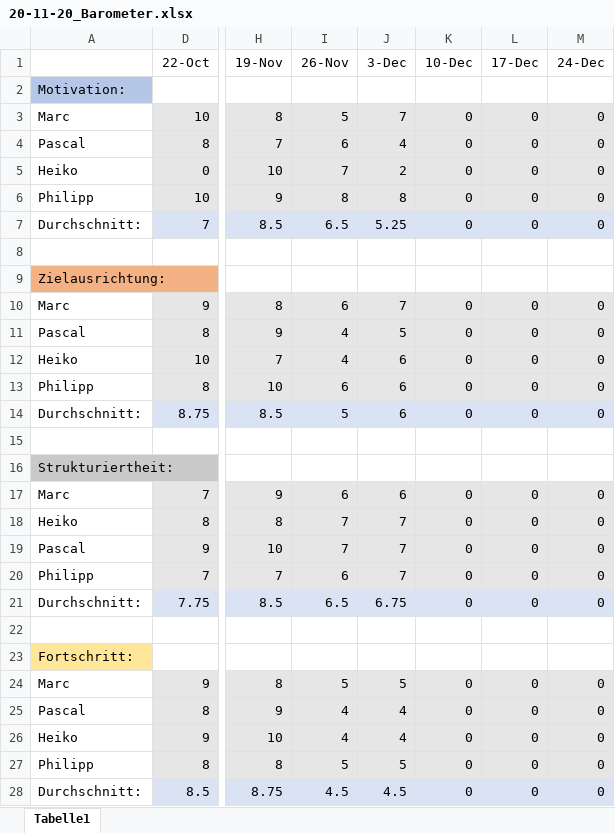
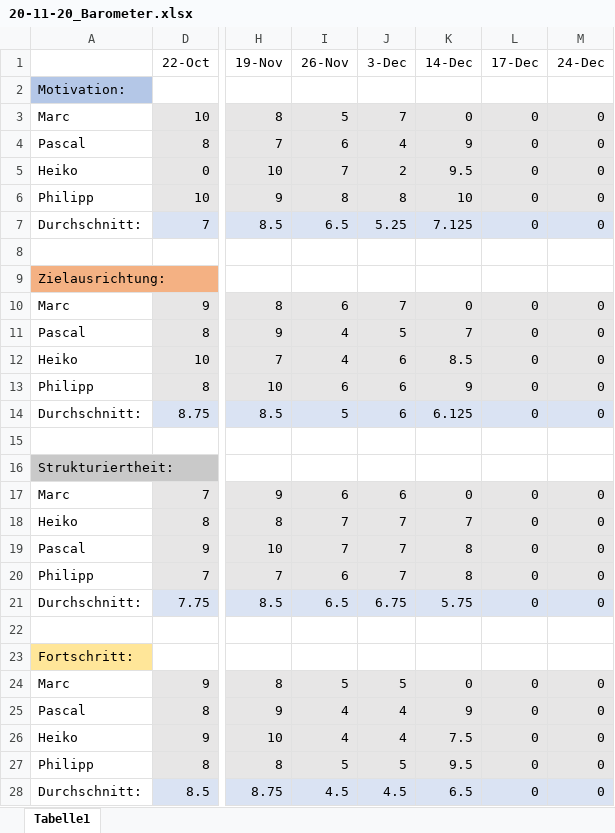
Before and after one commit to plastikpamaro/bachelorprojekt2020, an Excel workbook: 20-11-23_Statusbericht/20-11-20_Barometer.xlsx, sheet Tabelle1, drawn as a sheet; only a part is shown, gaps mark what is left out; values as stored, in another font and other column widths than the file's, no borders; charts and pictures not drawn; the diff names each change by its address in the sheet, - before the commit and + after, or states it on an @@ line.

```diff
--- a/20-11-23_Statusbericht/20-11-20_Barometer.xlsx (sheet Tabelle1)
+++ b/20-11-23_Statusbericht/20-11-20_Barometer.xlsx (sheet Tabelle1)
-K1: 10-Dec
+K1: 14-Dec
-K4 (14-Dec): 0
+K4 (14-Dec): 9
-K5 (14-Dec): 0
+K5 (14-Dec): 9.5
-K6 (14-Dec): 0
+K6 (14-Dec): 10
-K7 (14-Dec): 0
+K7 (14-Dec): 7.125
-K11 (14-Dec): 0
+K11 (14-Dec): 7
-K12 (14-Dec): 0
+K12 (14-Dec): 8.5
-K13 (14-Dec): 0
+K13 (14-Dec): 9
-K14 (14-Dec): 0
+K14 (14-Dec): 6.125
-K18 (14-Dec): 0
+K18 (14-Dec): 7
-K19:K20 (14-Dec): 0
+K19:K20 (14-Dec): 8
-K21 (14-Dec): 0
+K21 (14-Dec): 5.75
-K25 (14-Dec): 0
+K25 (14-Dec): 9
-K26 (14-Dec): 0
+K26 (14-Dec): 7.5
-K27 (14-Dec): 0
+K27 (14-Dec): 9.5
-K28 (14-Dec): 0
+K28 (14-Dec): 6.5
```
Also changed, not shown: charts or pictures, 2 other files.
